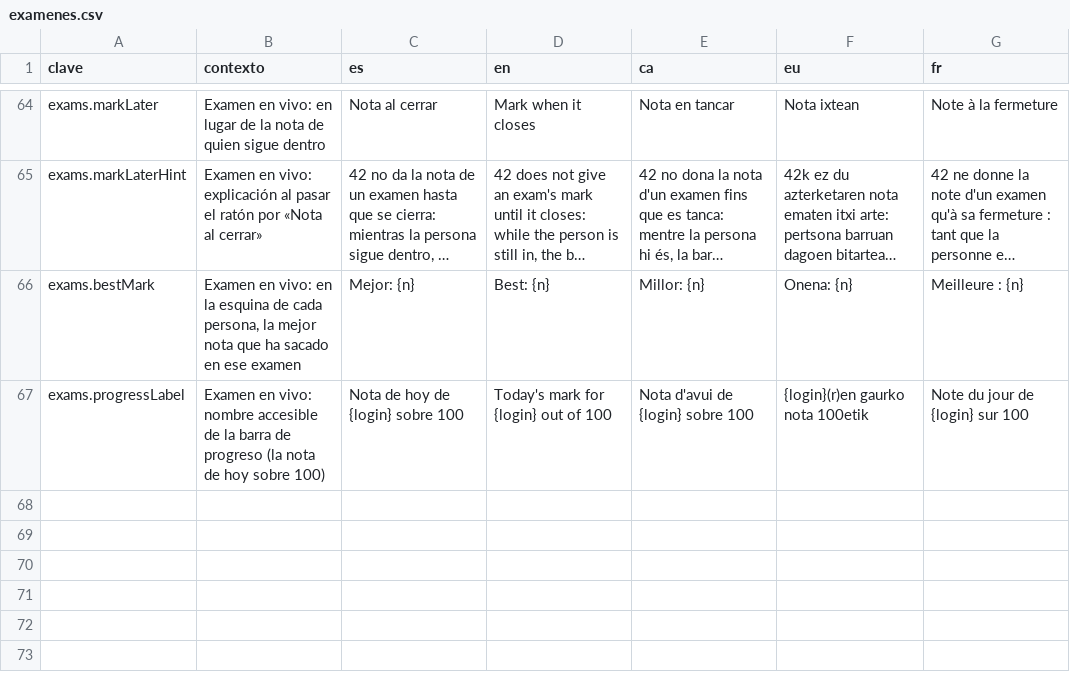
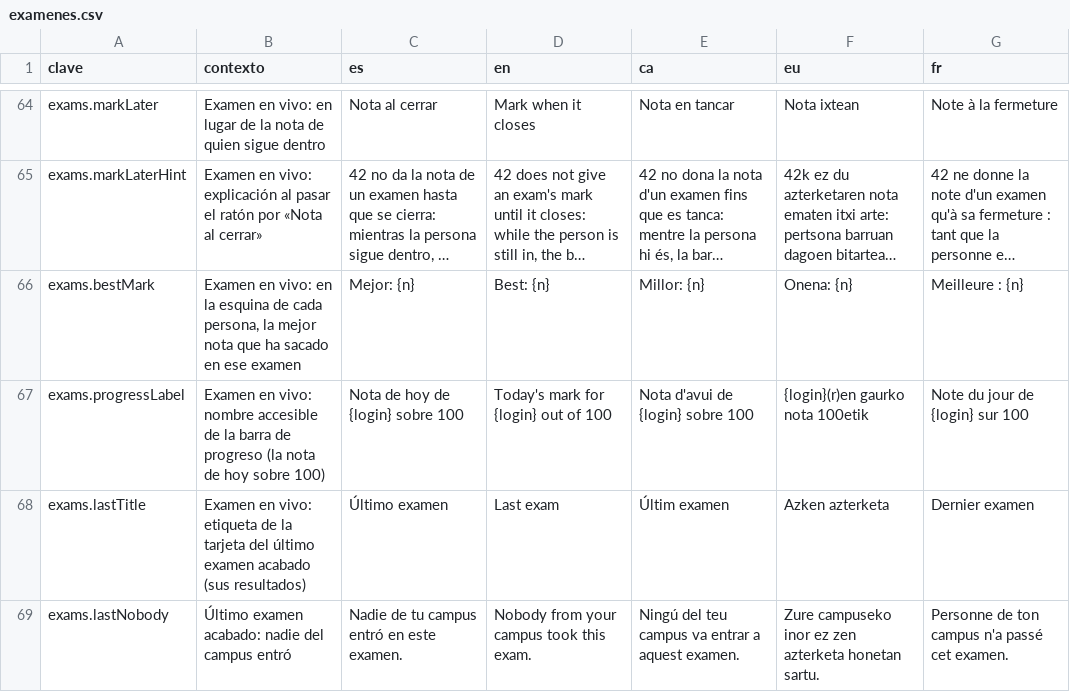
Before and after one commit to ALRO-GM/sanatorio-42, a CSV file: apps/web/src/shared/i18n/textos/examenes.csv, drawn as a sheet; only a part is shown, gaps mark what is left out; long unchanged cells end in …; the diff names each change by its address in the sheet, - before the commit and + after, or states it on an @@ line.

```diff
--- a/apps/web/src/shared/i18n/textos/examenes.csv
+++ b/apps/web/src/shared/i18n/textos/examenes.csv
+row 68: exams.lastTitle | Examen en vivo: etiqueta de la tarjeta del último examen acabado (sus resultados) | Último examen | Last exam | Últim examen | Azken azterketa | Dernier examen
+row 69: exams.lastNobody | Último examen acabado: nadie del campus entró | Nadie de tu campus entró en este examen. | Nobody from your campus took this exam. | Ningú del teu campus va entrar a aquest examen. | Zure campuseko inor ez zen azterketa honetan sartu. | Personne de ton campus n'a passé cet examen.
```
Also changed, not shown: 11 other files.
